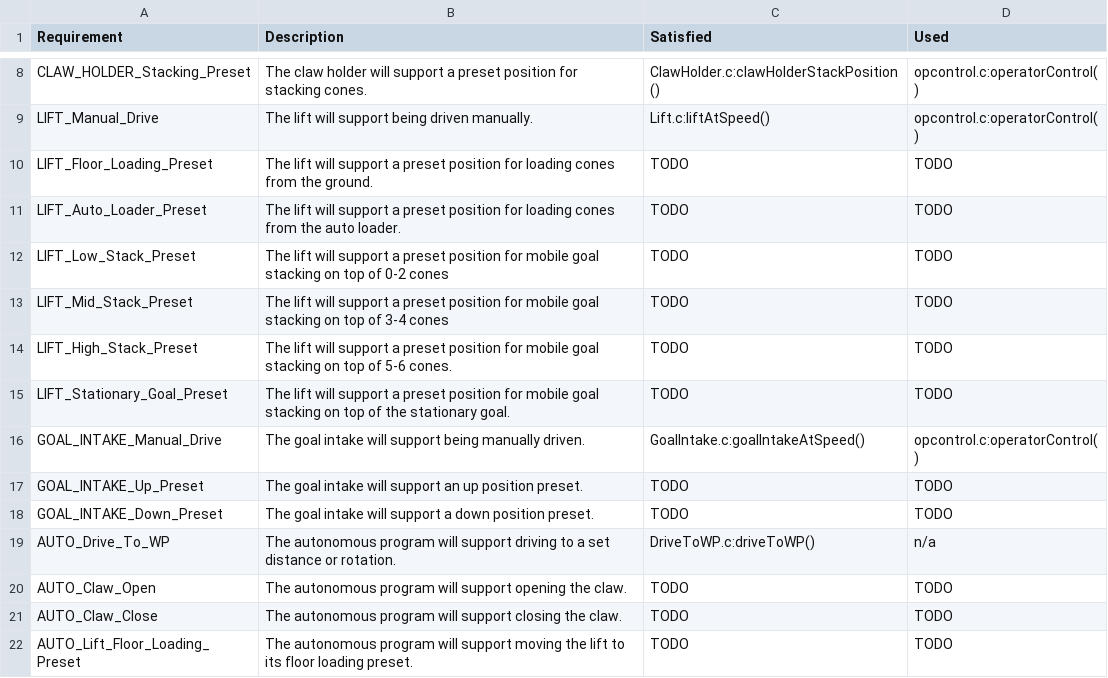
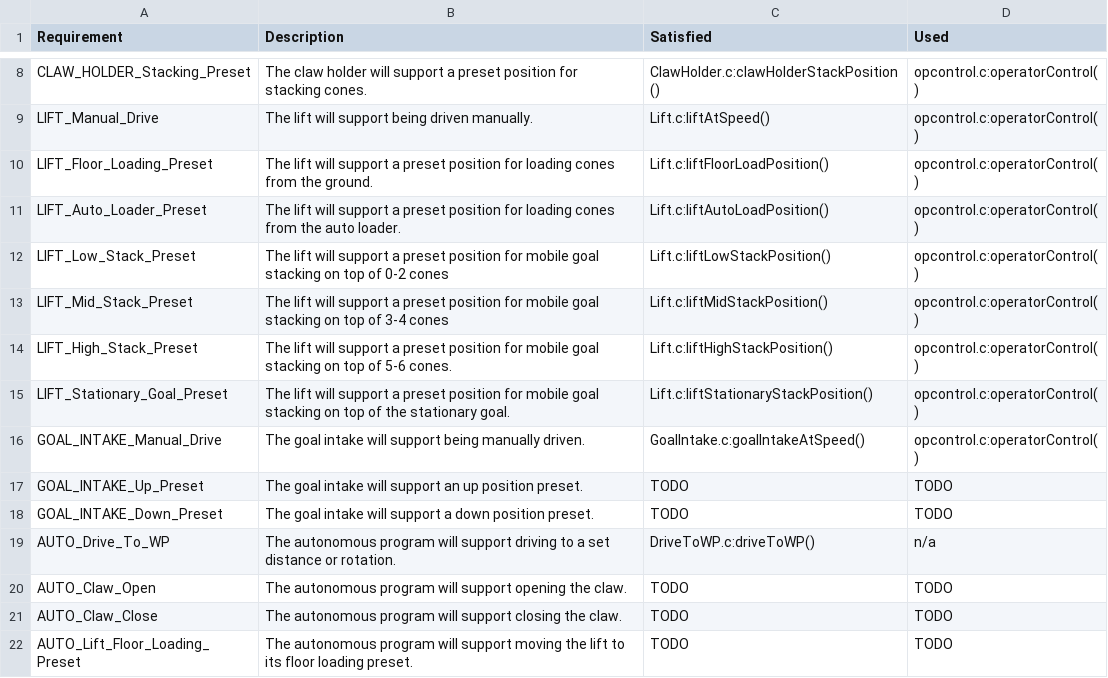
Before and after one commit to UWM-VEX/itz_linear, a CSV file: FRS.csv, drawn as a sheet; only a part is shown, gaps mark what is left out.

Commit message:
Adding lift presets.

```diff
--- a/FRS.csv
+++ b/FRS.csv
@@ -9,8 +9,8 @@ CLAW_HOLDER_Stacking_Preset	The claw holder will support a preset position for s
 LIFT_Manual_Drive	The lift will support being driven manually.	Lift.c:liftAtSpeed()	opcontrol.c:operatorControl()
-LIFT_Floor_Loading_Preset	The lift will support a preset position for loading cones from the ground.	TODO	TODO
-LIFT_Auto_Loader_Preset	The lift will support a preset position for loading cones from the auto loader.	TODO	TODO
-LIFT_Low_Stack_Preset	The lift will support a preset position for mobile goal stacking on top of 0-2 cones	TODO	TODO
-LIFT_Mid_Stack_Preset	The lift will support a preset position for mobile goal stacking on top of 3-4 cones	TODO	TODO
-LIFT_High_Stack_Preset	The lift will support a preset position for mobile goal stacking on top of 5-6 cones.	TODO	TODO
-LIFT_Stationary_Goal_Preset	The lift will support a preset position for mobile goal stacking on top of the stationary goal.	TODO	TODO
+LIFT_Floor_Loading_Preset	The lift will support a preset position for loading cones from the ground.	Lift.c:liftFloorLoadPosition()	opcontrol.c:operatorControl()
+LIFT_Auto_Loader_Preset	The lift will support a preset position for loading cones from the auto loader.	Lift.c:liftAutoLoadPosition()	opcontrol.c:operatorControl()
+LIFT_Low_Stack_Preset	The lift will support a preset position for mobile goal stacking on top of 0-2 cones	Lift.c:liftLowStackPosition()	opcontrol.c:operatorControl()
+LIFT_Mid_Stack_Preset	The lift will support a preset position for mobile goal stacking on top of 3-4 cones	Lift.c:liftMidStackPosition()	opcontrol.c:operatorControl()
+LIFT_High_Stack_Preset	The lift will support a preset position for mobile goal stacking on top of 5-6 cones.	Lift.c:liftHighStackPosition()	opcontrol.c:operatorControl()
+LIFT_Stationary_Goal_Preset	The lift will support a preset position for mobile goal stacking on top of the stationary goal.	Lift.c:liftStationaryStackPosition()	opcontrol.c:operatorControl()
 GOAL_INTAKE_Manual_Drive	The goal intake will support being manually driven.	GoalIntake.c:goalIntakeAtSpeed()	opcontrol.c:operatorControl()
```
Also changed, not shown: 8 other files.
